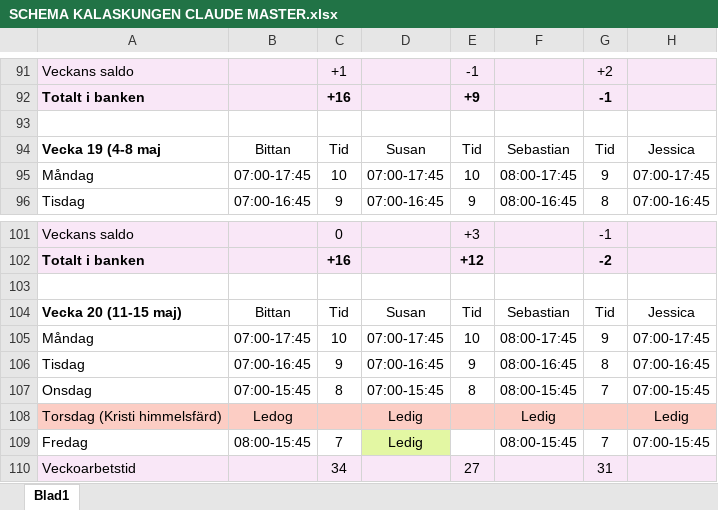
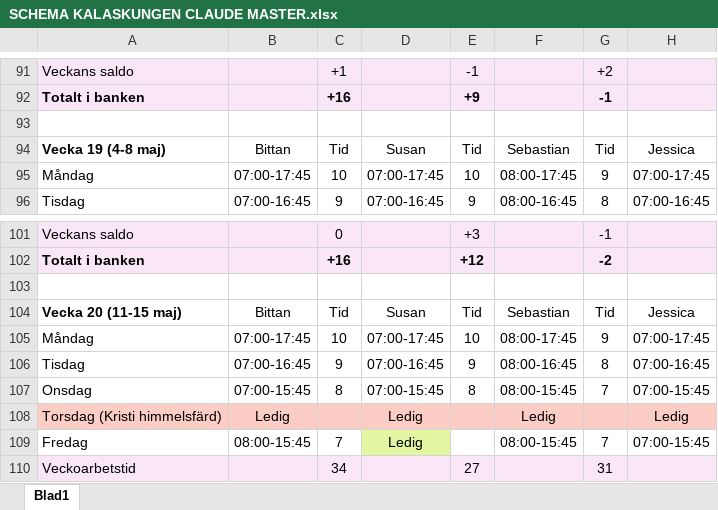
Before and after one commit to Kalaskungen-SE/apps, an Excel workbook: SCHEMA KALASKUNGEN CLAUDE MASTER.xlsx, sheet Blad1, drawn as a sheet; only a part is shown, gaps mark what is left out; values as stored, in another font and other column widths than the file's, no borders; the diff names each change by its address in the sheet, - before the commit and + after, or states it on an @@ line.

Commit message:
Add files via upload

```diff
--- a/SCHEMA KALASKUNGEN CLAUDE MASTER.xlsx (sheet Blad1)
+++ b/SCHEMA KALASKUNGEN CLAUDE MASTER.xlsx (sheet Blad1)
-A94: Vecka 19 (4-8 maj
+A94: Vecka 19 (4-8 maj)
-B108: Ledog
+B108: Ledig
```
